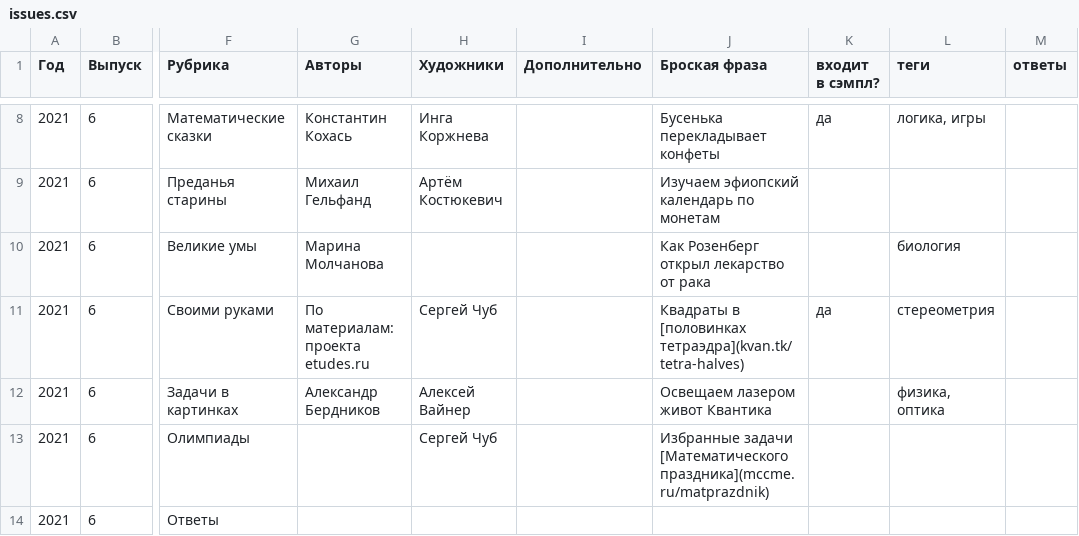
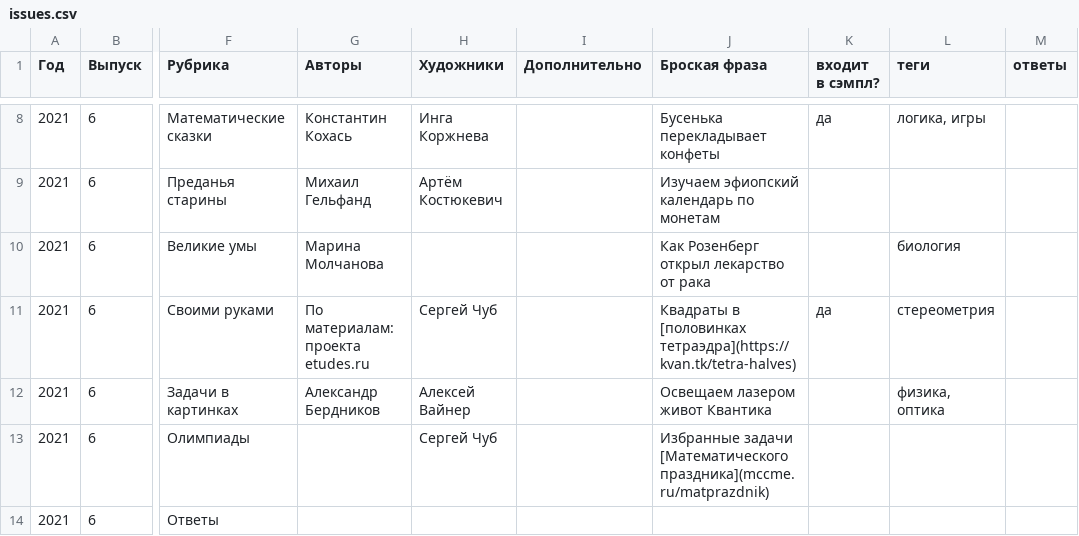
Before and after one commit to kvantik/hugo-kvantik, a CSV file: resources/csv/issues.csv, drawn as a sheet; only a part is shown, gaps mark what is left out; the diff names each change by its address in the sheet, - before the commit and + after, or states it on an @@ line.

Commit message:
up

```diff
--- a/resources/csv/issues.csv
+++ b/resources/csv/issues.csv
-J11 (Броская фраза): …в [половинках тетраэдра](kvan.tk/tetra-halves)
+J11 (Броская фраза): …в [половинках тетраэдра](https://kvan.tk/tetra-halves)
```
